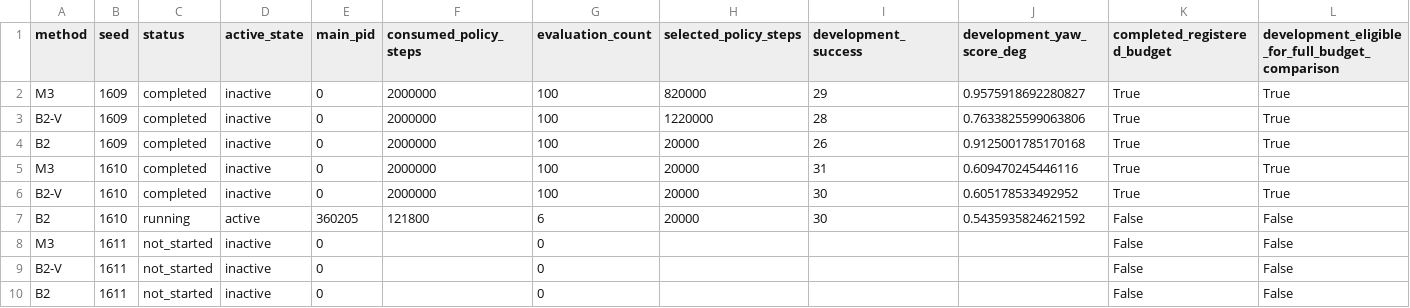
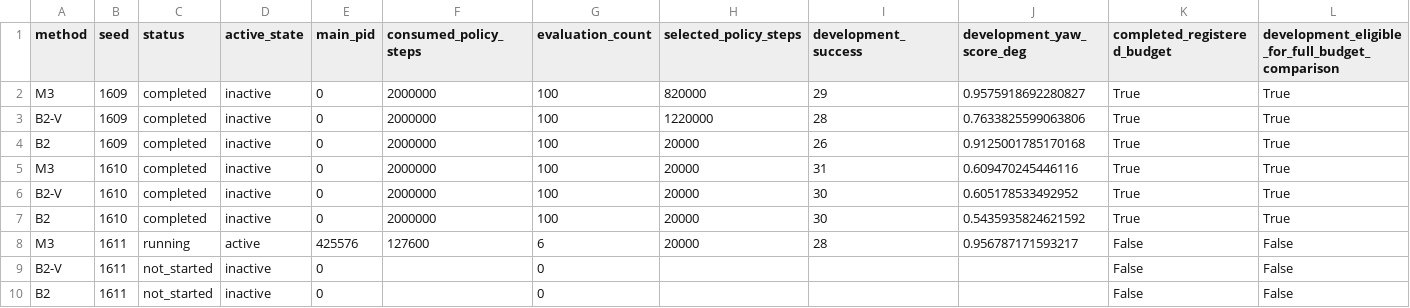
Before and after one commit to w1731331226-code/wheel_leg_robot_work, a CSV file: wheelleg_warp/results/registered_gpu_pilots_20261003/registered_results.csv, drawn as a sheet.

```diff
--- a/wheelleg_warp/results/registered_gpu_pilots_20261003/registered_results.csv
+++ b/wheelleg_warp/results/registered_gpu_pilots_20261003/registered_results.csv
@@ -6,4 +6,4 @@ M3,1610,completed,inactive,0,2000000,100,20000,31,0.609470245446116,True,True
 B2-V,1610,completed,inactive,0,2000000,100,20000,30,0.605178533492952,True,True
-B2,1610,running,active,360205,121800,6,20000,30,0.5435935824621592,False,False
-M3,1611,not_started,inactive,0,,0,,,,False,False
+B2,1610,completed,inactive,0,2000000,100,20000,30,0.5435935824621592,True,True
+M3,1611,running,active,425576,127600,6,20000,28,0.956787171593217,False,False
 B2-V,1611,not_started,inactive,0,,0,,,,False,False
```
Also changed, not shown: 15 other files.
